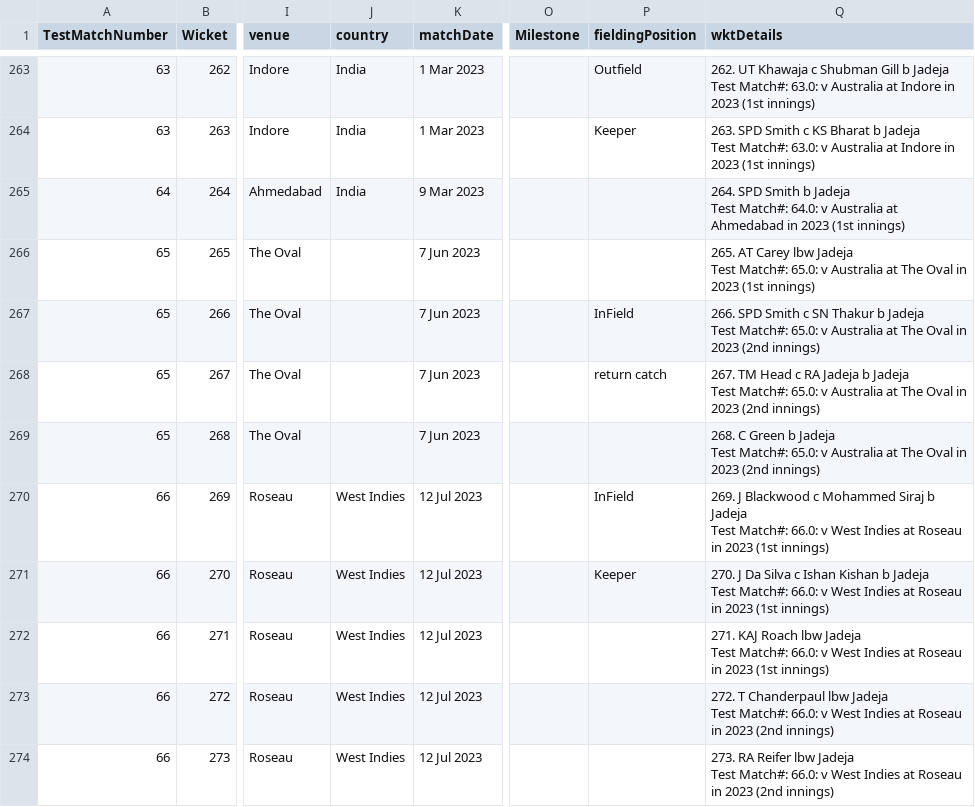
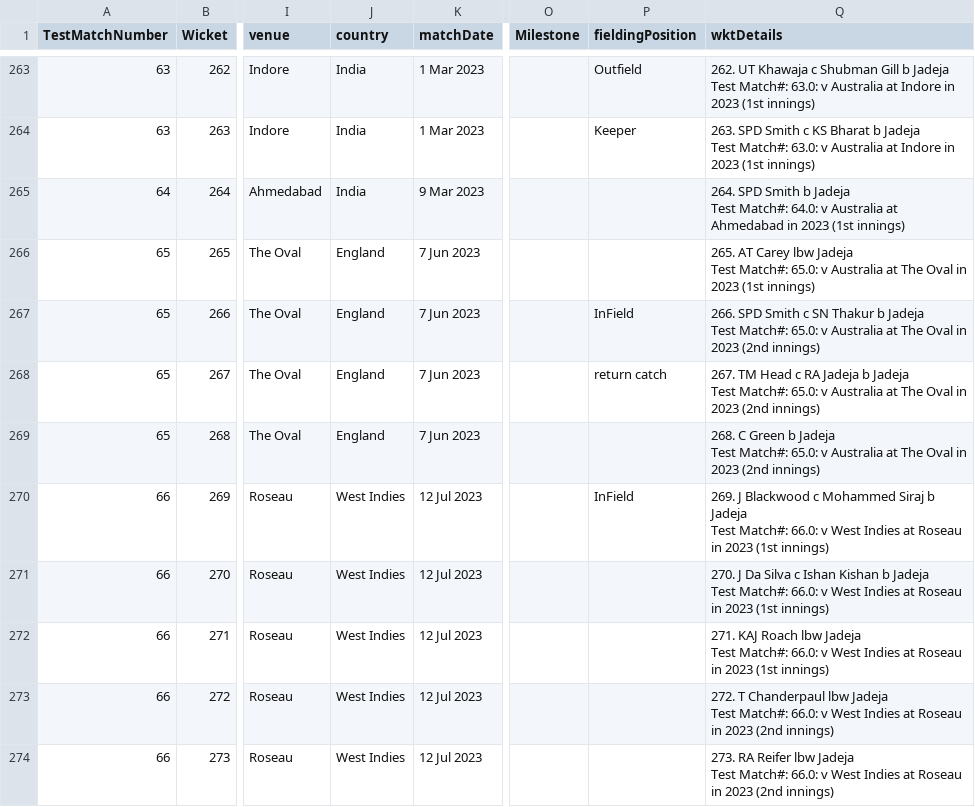
Before and after one commit to nandauforians/nandauforians.github.io, a CSV file: data/Jadeja.csv, drawn as a sheet; only a part is shown, gaps mark what is left out; the diff covers the shown part only; the diff names each change by its address in the sheet, - before the commit and + after, or states it on an @@ line.

```diff
--- a/data/Jadeja.csv
+++ b/data/Jadeja.csv
-J266:J269 (country): (empty)
+J266:J269 (country): England
-P271 (fieldingPosition): Keeper
+P271 (fieldingPosition): (empty)
```
Also changed, not shown: 73 edited cells elsewhere in this file, 2 other files.
